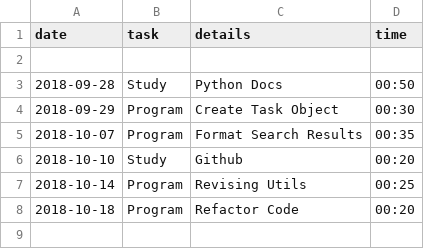
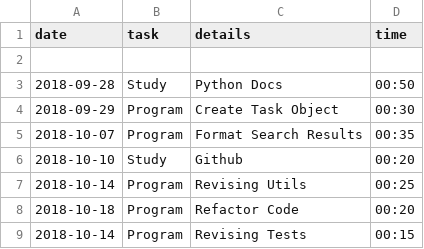
Before and after one commit to BenLHedgepeth/treehouse_worklog_v1, a CSV file: worklog_entries.csv, drawn as a sheet; the diff names each change by its address in the sheet, - before the commit and + after, or states it on an @@ line.

Commit message:
worklog v1

```diff
--- a/worklog_entries.csv
+++ b/worklog_entries.csv
+row 9: 2018-10-14 | Program | Revising Tests | 00:15
```
Also changed, not shown: 1 other file.
